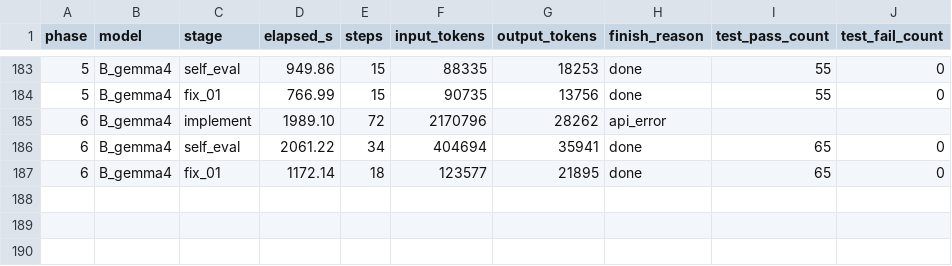
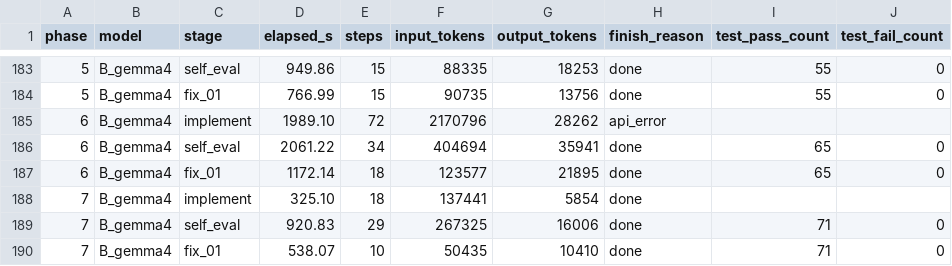
Before and after one commit to spinlockdevelopment/LLMGateway, a CSV file: benchmark/results/timings.csv, drawn as a sheet; only a part is shown, gaps mark what is left out; the diff names each change by its address in the sheet, - before the commit and + after, or states it on an @@ line.

Commit message:
benchmark B_gemma4 phase 07 — gemma-4-26b-a4b @ 64K, iterated

```diff
--- a/benchmark/results/timings.csv
+++ b/benchmark/results/timings.csv
+row 188: 7 | B_gemma4 | implement | 325.10 | 18 | 137441 | 5854 | done
+row 189: 7 | B_gemma4 | self_eval | 920.83 | 29 | 267325 | 16006 | done | 71 | 0
+row 190: 7 | B_gemma4 | fix_01 | 538.07 | 10 | 50435 | 10410 | done | 71 | 0
```
Also changed, not shown: benchmark/results/run_gemma4/iterations.tsv, 23 other files.
